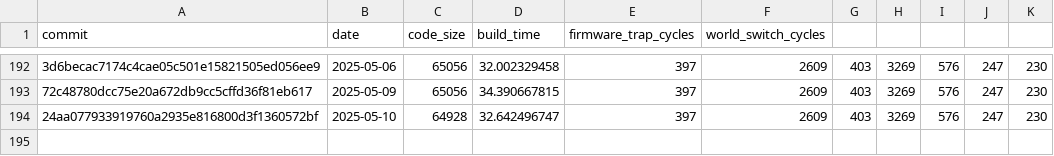
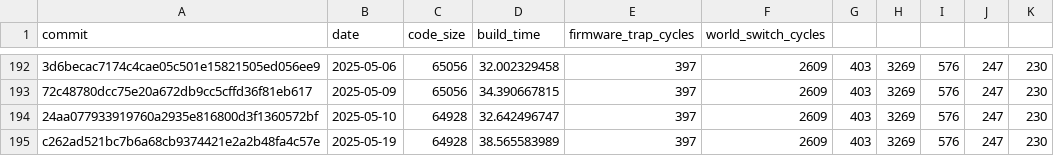
Before and after one commit to CharlyCst/miralis-commit-stats, a CSV file: stats.csv, drawn as a sheet; only a part is shown, gaps mark what is left out; the diff names each change by its address in the sheet, - before the commit and + after, or states it on an @@ line.

Commit message:
[Automated] push stats from Miralis CI

```diff
--- a/stats.csv
+++ b/stats.csv
+row 195: c262ad521bc7b6a68cb9374421e2a2b48fa4c57e | 2025-05-19 | 64928 | 38.565583989 | 397 | 2609 | 403 | 3269 | 576 | 247 | 230
```
